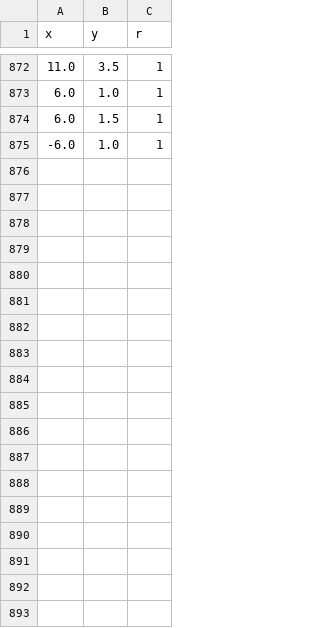
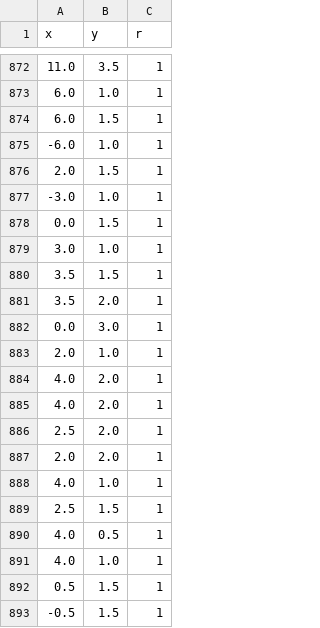
Before and after one commit to hhhhhhhhhhhhhhhhho/2020-Sejong-Winter-Hackerthon, a CSV file: AI/write.csv, drawn as a sheet; only a part is shown, gaps mark what is left out; the diff names each change by its address in the sheet, - before the commit and + after, or states it on an @@ line.

```diff
--- a/AI/write.csv
+++ b/AI/write.csv
+row 876: 2.0 | 1.5 | 1
+row 877: -3.0 | 1.0 | 1
+row 878: 0.0 | 1.5 | 1
+row 879: 3.0 | 1.0 | 1
+row 880: 3.5 | 1.5 | 1
+row 881: 3.5 | 2.0 | 1
+row 882: 0.0 | 3.0 | 1
+row 883: 2.0 | 1.0 | 1
+row 884: 4.0 | 2.0 | 1
+row 885: 4.0 | 2.0 | 1
+row 886: 2.5 | 2.0 | 1
+row 887: 2.0 | 2.0 | 1
+row 888: 4.0 | 1.0 | 1
+row 889: 2.5 | 1.5 | 1
+row 890: 4.0 | 0.5 | 1
+row 891: 4.0 | 1.0 | 1
+row 892: 0.5 | 1.5 | 1
+row 893: -0.5 | 1.5 | 1
```
Also changed, not shown: 3 other files.
